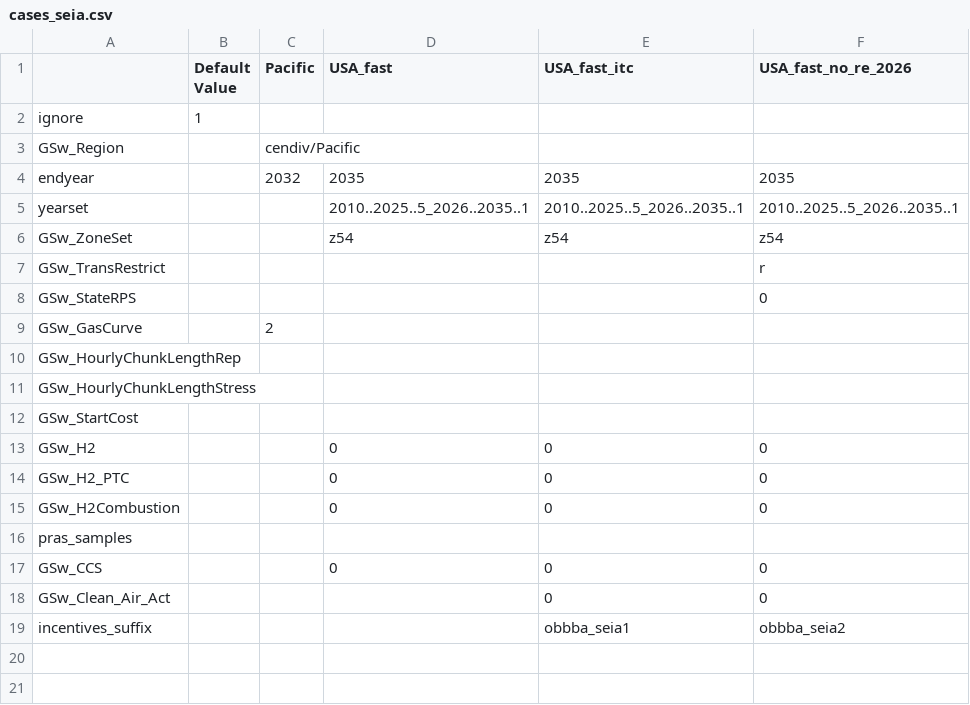
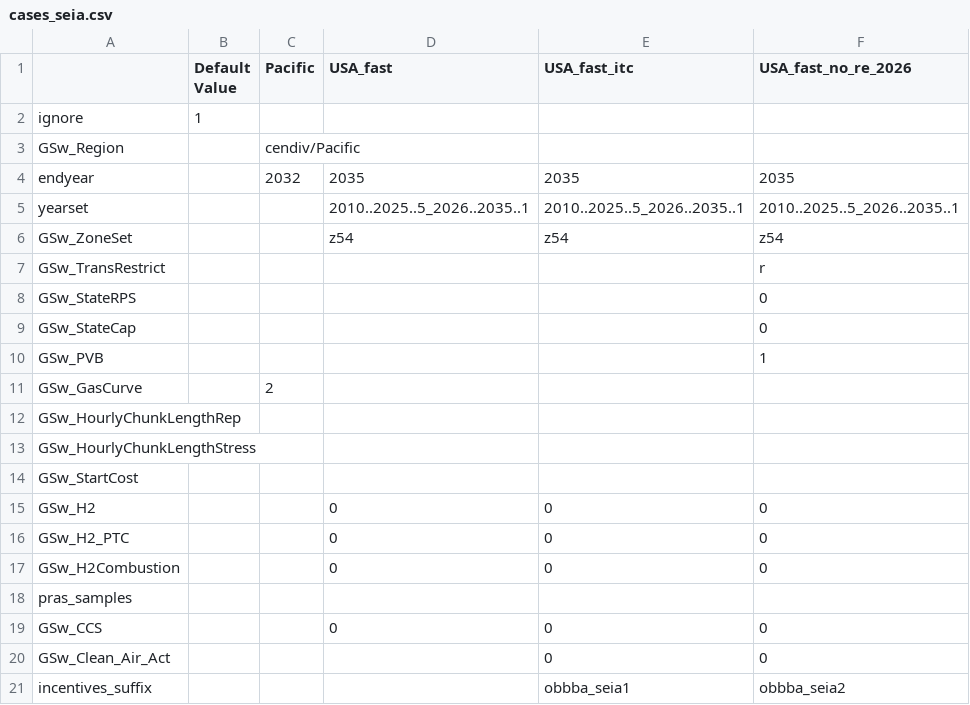
Before and after one commit to jdseng/ReEDS, a CSV file: cases_seia.csv, drawn as a sheet.

Commit message:
Disable state caps and preserve PVB for no-growth case
Disable state CO2 caps that conflict with the national no-renewable-
growth and transmission-halt assumptions. Enable PVB so existing hybrid
PV-plus-battery assets remain represented as PVB while endogenous PVB
investment remains blocked by the custom technology bans.

```diff
--- a/cases_seia.csv
+++ b/cases_seia.csv
@@ -8,2 +8,4 @@ GSw_TransRestrict,,,,,r
 GSw_StateRPS,,,,,0
+GSw_StateCap,,,,,0
+GSw_PVB,,,,,1
 GSw_GasCurve,,2,,,
```
Also changed, not shown: 1 other file.
